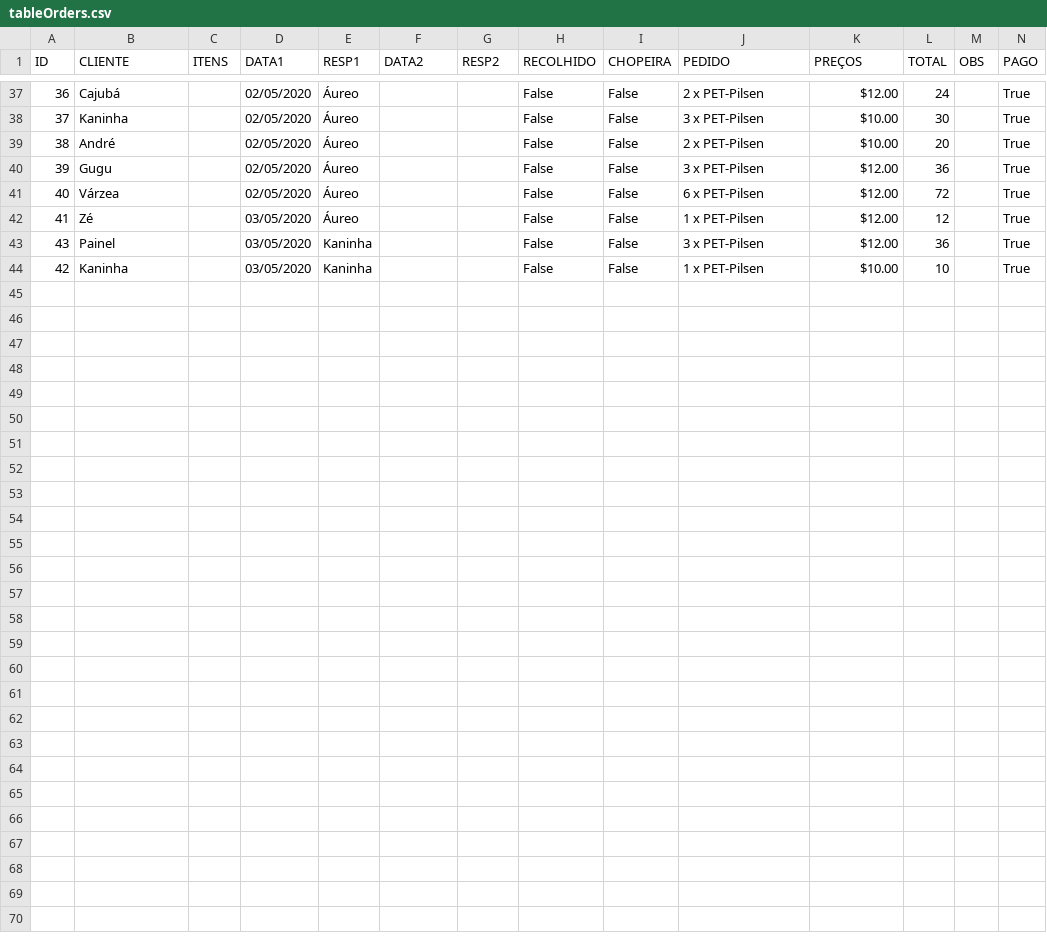
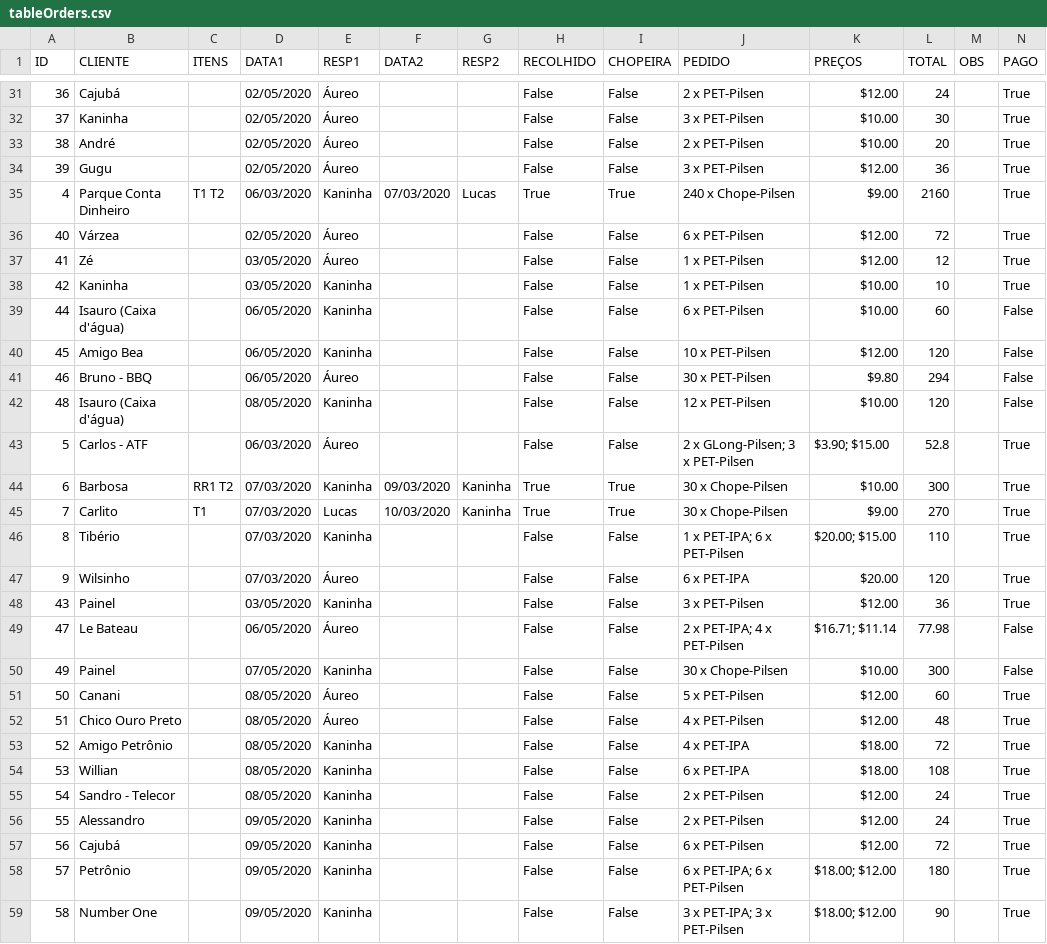
Before and after one commit to pires11d/stockcontrol, a CSV file: StockSetup/SetupFiles/ChoppExpress/tableOrders.csv, drawn as a sheet; only a part is shown, gaps mark what is left out; the diff covers the shown part only.

```diff
--- a/StockSetup/SetupFiles/ChoppExpress/tableOrders.csv
+++ b/StockSetup/SetupFiles/ChoppExpress/tableOrders.csv
@@ -40,5 +34,26 @@ ID|CLIENTE|ITENS|DATA1|RESP1|DATA2|RESP2|RECOLHIDO|CHOPEIRA|PEDIDO|PREÇOS|TOTAL
 39|Gugu||02/05/2020|Áureo|||False|False|3 x PET-Pilsen|$12.00|36||True
+4|Parque Conta Dinheiro|T1  T2 |06/03/2020|Kaninha|07/03/2020|Lucas|True|True|240 x Chope-Pilsen|$9.00|2160||True
 40|Várzea||02/05/2020|Áureo|||False|False|6 x PET-Pilsen|$12.00|72||True
 41|Zé||03/05/2020|Áureo|||False|False|1 x PET-Pilsen|$12.00|12||True
+42|Kaninha||03/05/2020|Kaninha|||False|False|1 x PET-Pilsen|$10.00|10||True
+44|Isauro (Caixa d'água)||06/05/2020|Kaninha|||False|False|6 x PET-Pilsen|$10.00|60||False
+45|Amigo Bea||06/05/2020|Kaninha|||False|False|10 x PET-Pilsen|$12.00|120||False
+46|Bruno - BBQ||06/05/2020|Áureo|||False|False|30 x PET-Pilsen|$9.80|294||False
+48|Isauro (Caixa d'água)||08/05/2020|Kaninha|||False|False|12 x PET-Pilsen|$10.00|120||False
+5|Carlos - ATF||06/03/2020|Áureo|||False|False|2 x GLong-Pilsen; 3 x PET-Pilsen|$3.90; $15.00|52.8||True
+6|Barbosa|RR1  T2 |07/03/2020|Kaninha|09/03/2020|Kaninha|True|True|30 x Chope-Pilsen|$10.00|300||True
+7|Carlito|T1 |07/03/2020|Lucas|10/03/2020|Kaninha|True|True|30 x Chope-Pilsen|$9.00|270||True
+8|Tibério||07/03/2020|Kaninha|||False|False|1 x PET-IPA; 6 x PET-Pilsen|$20.00; $15.00|110||True
+9|Wilsinho||07/03/2020|Áureo|||False|False|6 x PET-IPA|$20.00|120||True
 43|Painel||03/05/2020|Kaninha|||False|False|3 x PET-Pilsen|$12.00|36||True
-42|Kaninha||03/05/2020|Kaninha|||False|False|1 x PET-Pilsen|$10.00|10||True
+47|Le Bateau||06/05/2020|Áureo|||False|False|2 x PET-IPA; 4 x PET-Pilsen|$16.71; $11.14|77.98||False
+49|Painel||07/05/2020|Kaninha|||False|False|30 x Chope-Pilsen|$10.00|300||False
+50|Canani||08/05/2020|Áureo|||False|False|5 x PET-Pilsen|$12.00|60||True
+51|Chico Ouro Preto||08/05/2020|Áureo|||False|False|4 x PET-Pilsen|$12.00|48||True
+52|Amigo Petrônio||08/05/2020|Kaninha|||False|False|4 x PET-IPA|$18.00|72||True
+53|Willian||08/05/2020|Kaninha|||False|False|6 x PET-IPA|$18.00|108||True
+54|Sandro - Telecor||08/05/2020|Kaninha|||False|False|2 x PET-Pilsen|$12.00|24||True
+55|Alessandro||09/05/2020|Kaninha|||False|False|2 x PET-Pilsen|$12.00|24||True
+56|Cajubá||09/05/2020|Kaninha|||False|False|6 x PET-Pilsen|$12.00|72||True
+57|Petrônio||09/05/2020|Kaninha|||False|False|6 x PET-IPA; 6 x PET-Pilsen|$18.00; $12.00|180||True
+58|Number One||09/05/2020|Kaninha|||False|False|3 x PET-IPA; 3 x PET-Pilsen|$18.00; $12.00|90||True
```
Also changed, not shown: 2 moved rows and 1 edited cell elsewhere in this file, StockSetup/SetupFiles/ChoppExpress/Chope_Pilsen.csv, StockSetup/SetupFiles/ChoppExpress/PET_IPA.csv, 18 other files.
